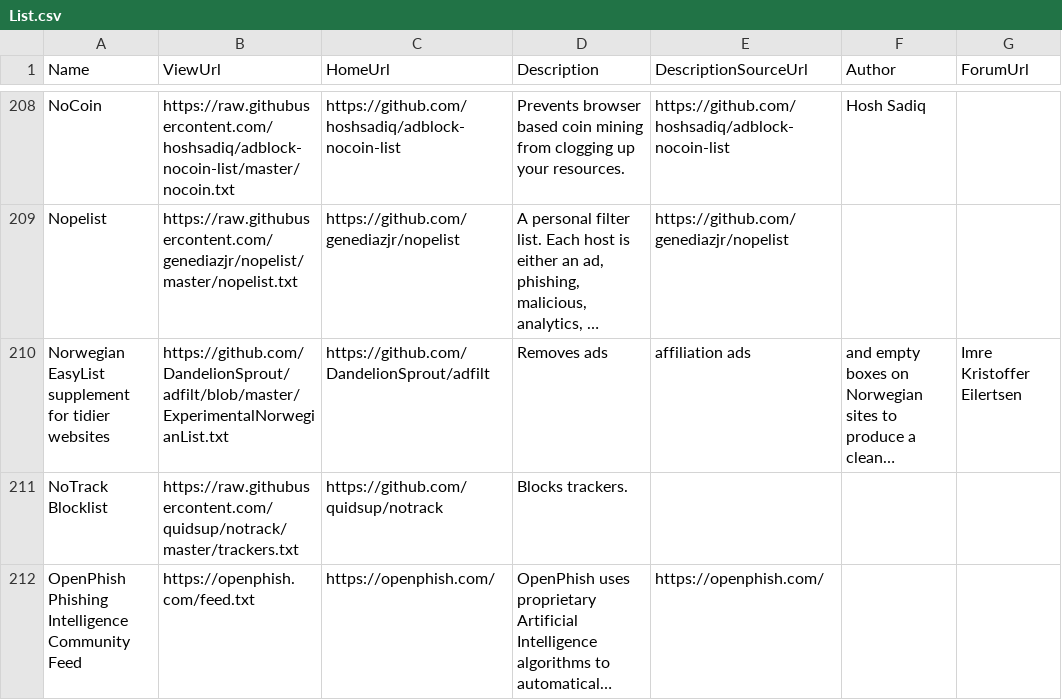
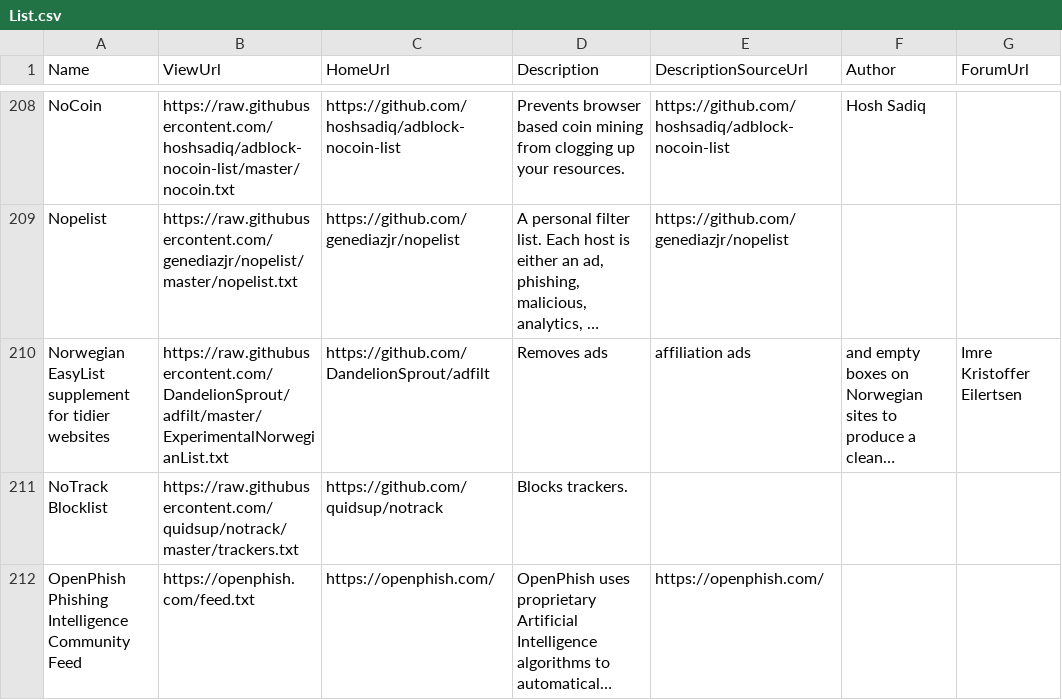
Before and after one commit to collinbarrett/FilterLists, a CSV file: data/List.csv, drawn as a sheet; only a part is shown, gaps mark what is left out; long unchanged cells end in …; the diff names each change by its address in the sheet, - before the commit and + after, or states it on an @@ line.

Commit message:
Hoping to get the viewUrl tags correct, part 1

```diff
--- a/data/List.csv
+++ b/data/List.csv
-B210 (ViewUrl): https://github.com/DandelionSprout/adfilt/blob/master/ExperimentalNorwegianList.txt
+B210 (ViewUrl): https://raw.githubusercontent.com/DandelionSprout/adfilt/master/ExperimentalNorwegianList.txt
```
